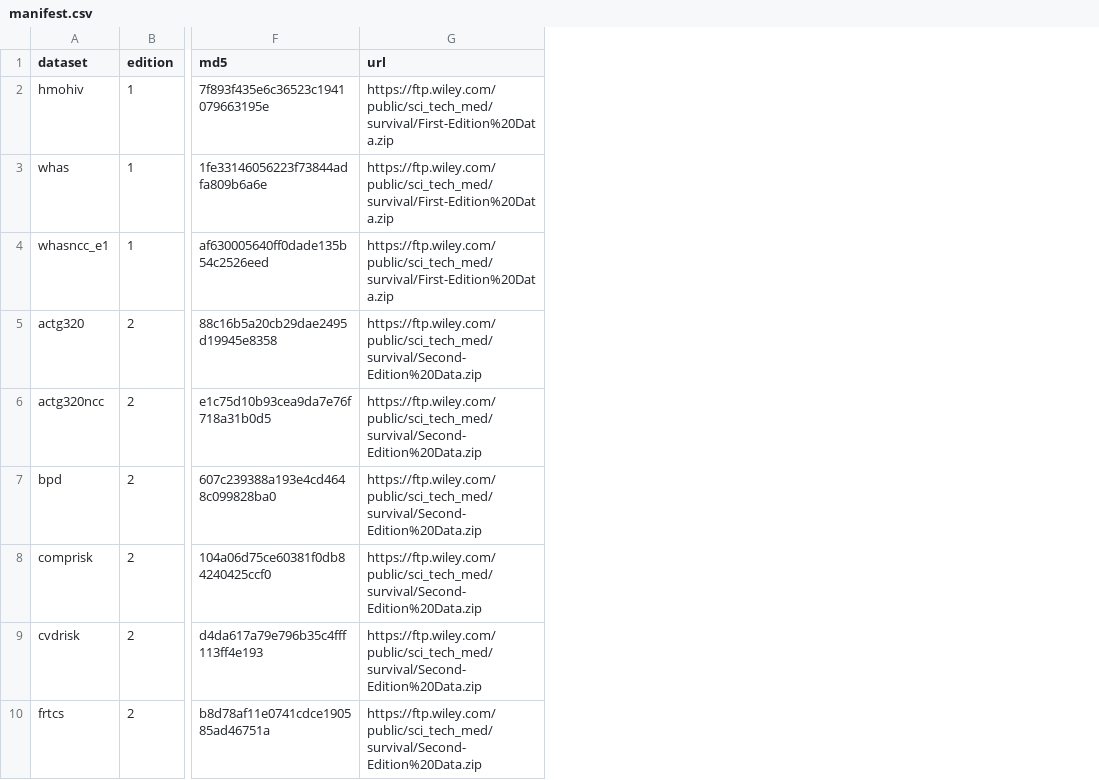
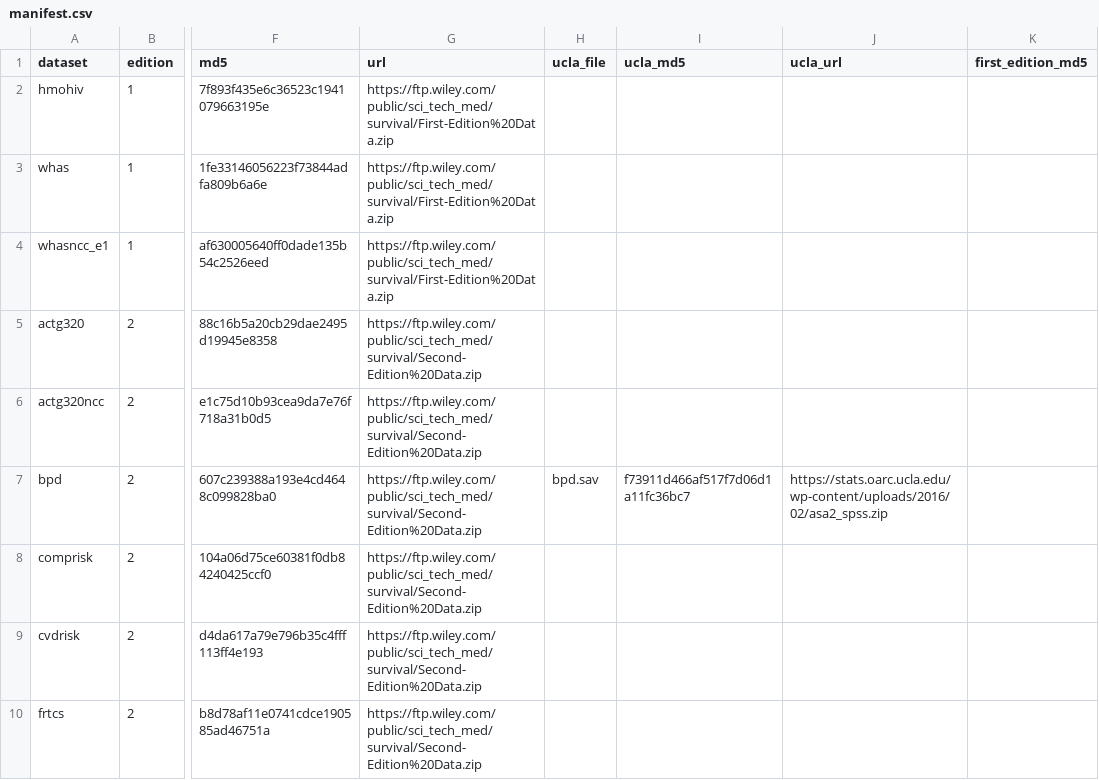
Before and after one commit to graemeleehickey/asaData, a CSV file: inst/metadata/manifest.csv, drawn as a sheet; only a part is shown, gaps mark what is left out; the diff names each change by its address in the sheet, - before the commit and + after, or states it on an @@ line.

Commit message:
Add verified UCLA fallback and offline batch imports

```diff
--- a/inst/metadata/manifest.csv
+++ b/inst/metadata/manifest.csv
+column H (ucla_file), row 7: bpd.sav
+column I (ucla_md5), row 7: f73911d466af517f7d06d1a11fc36bc7
+column J (ucla_url), row 7: https://stats.oarc.ucla.edu/wp-content/uploads/2016/02/asa2_spss.zip
+column K (first_edition_md5), empty
```
Also changed, not shown: 17 other files.
